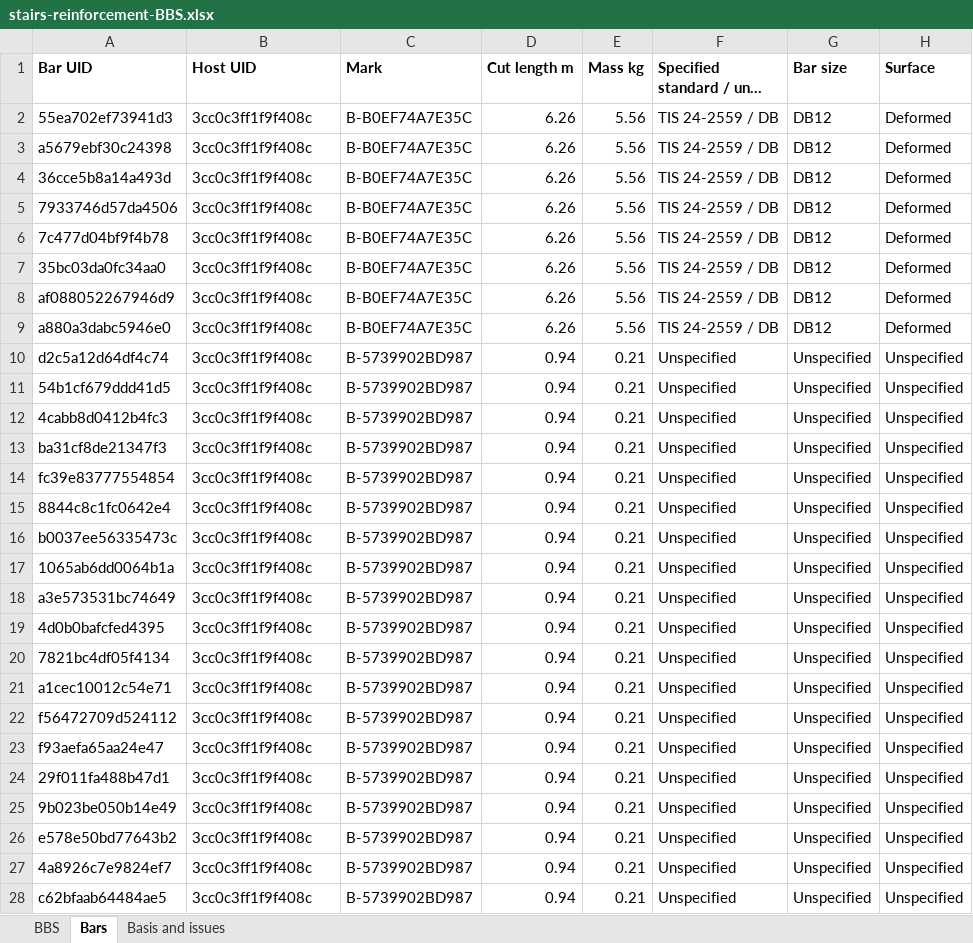
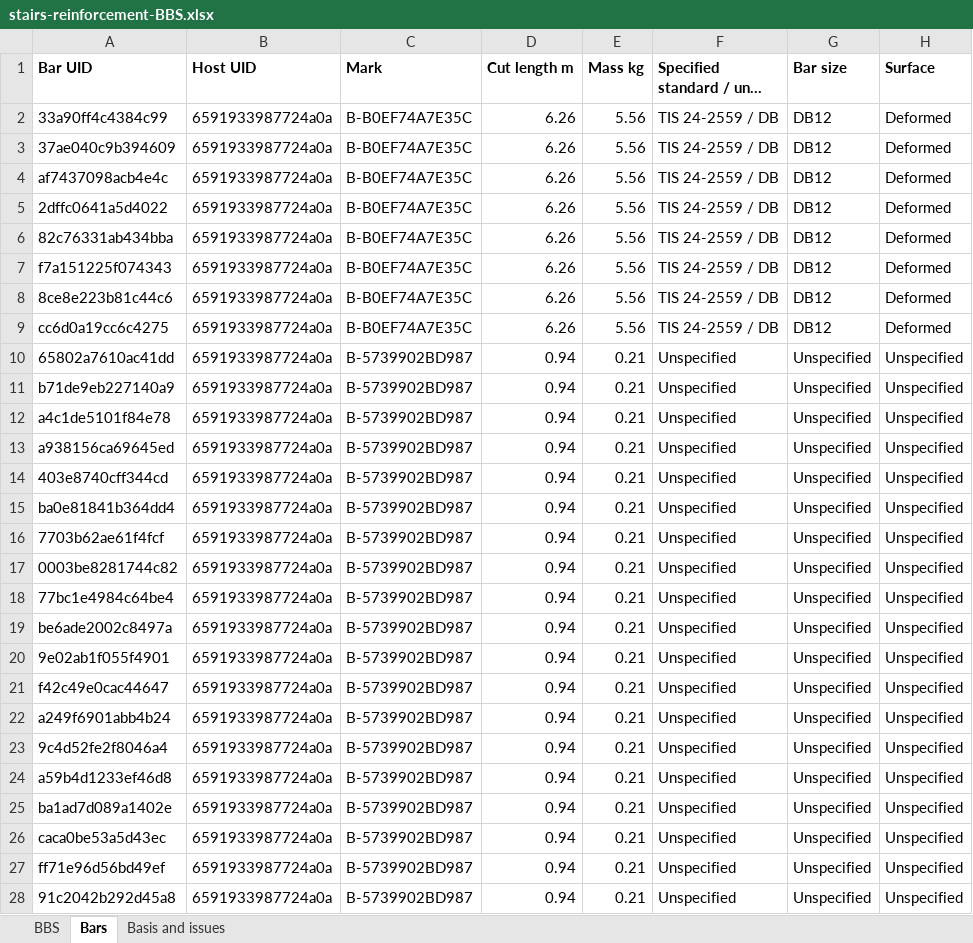
Before and after one commit to buildsmart888/ingetrazo, an Excel workbook: examples/extensions/thai_bim/examples/stairs-reinforcement-BBS.xlsx, sheet Bars, drawn as a sheet; only a part is shown; long unchanged cells end in …; values as stored, in another font and other column widths than the file's, no borders; the diff covers the shown part only; the diff names each change by its address in the sheet, - before the commit and + after, or states it on an @@ line.

```diff
--- a/examples/extensions/thai_bim/examples/stairs-reinforcement-BBS.xlsx (sheet Bars)
+++ b/examples/extensions/thai_bim/examples/stairs-reinforcement-BBS.xlsx (sheet Bars)
-A2 (Bar UID): 55ea702ef73941d3
+A2 (Bar UID): 33a90ff4c4384c99
-B2:B28 (Host UID): 3cc0c3ff1f9f408c
+B2:B28 (Host UID): 6591933987724a0a
-A3 (Bar UID): a5679ebf30c24398
+A3 (Bar UID): 37ae040c9b394609
-A4 (Bar UID): 36cce5b8a14a493d
+A4 (Bar UID): af7437098acb4e4c
-A5 (Bar UID): 7933746d57da4506
+A5 (Bar UID): 2dffc0641a5d4022
-A6 (Bar UID): 7c477d04bf9f4b78
+A6 (Bar UID): 82c76331ab434bba
-A7 (Bar UID): 35bc03da0fc34aa0
+A7 (Bar UID): f7a151225f074343
-A8 (Bar UID): af088052267946d9
+A8 (Bar UID): 8ce8e223b81c44c6
-A9 (Bar UID): a880a3dabc5946e0
+A9 (Bar UID): cc6d0a19cc6c4275
-A10 (Bar UID): d2c5a12d64df4c74
+A10 (Bar UID): 65802a7610ac41dd
-A11 (Bar UID): 54b1cf679ddd41d5
+A11 (Bar UID): b71de9eb227140a9
-A12 (Bar UID): 4cabb8d0412b4fc3
+A12 (Bar UID): a4c1de5101f84e78
-A13 (Bar UID): ba31cf8de21347f3
+A13 (Bar UID): a938156ca69645ed
-A14 (Bar UID): fc39e83777554854
+A14 (Bar UID): 403e8740cff344cd
-A15 (Bar UID): 8844c8c1fc0642e4
+A15 (Bar UID): ba0e81841b364dd4
-A16 (Bar UID): b0037ee56335473c
+A16 (Bar UID): 7703b62ae61f4fcf
-A17 (Bar UID): 1065ab6dd0064b1a
+A17 (Bar UID): 0003be8281744c82
-A18 (Bar UID): a3e573531bc74649
+A18 (Bar UID): 77bc1e4984c64be4
-A19 (Bar UID): 4d0b0bafcfed4395
+A19 (Bar UID): be6ade2002c8497a
-A20 (Bar UID): 7821bc4df05f4134
+A20 (Bar UID): 9e02ab1f055f4901
-A21 (Bar UID): a1cec10012c54e71
+A21 (Bar UID): f42c49e0cac44647
-A22 (Bar UID): f56472709d524112
+A22 (Bar UID): a249f6901abb4b24
-A23 (Bar UID): f93aefa65aa24e47
+A23 (Bar UID): 9c4d52fe2f8046a4
-A24 (Bar UID): 29f011fa488b47d1
+A24 (Bar UID): a59b4d1233ef46d8
-A25 (Bar UID): 9b023be050b14e49
+A25 (Bar UID): ba1ad7d089a1402e
-A26 (Bar UID): e578e50bd77643b2
+A26 (Bar UID): caca0be53a5d43ec
-A27 (Bar UID): 4a8926c7e9824ef7
+A27 (Bar UID): ff71e96d56bd49ef
-A28 (Bar UID): c62bfaab64484ae5
+A28 (Bar UID): 91c2042b292d45a8
```
Also changed, not shown: 1402 edited cells elsewhere in this sheet, sheet BBS, examples/extensions/thai_bim/examples/slab-reinforcement-BBS.xlsx, examples/extensions/thai_bim/examples/stairs-two-point-BBS.xlsx, 53 other files.
